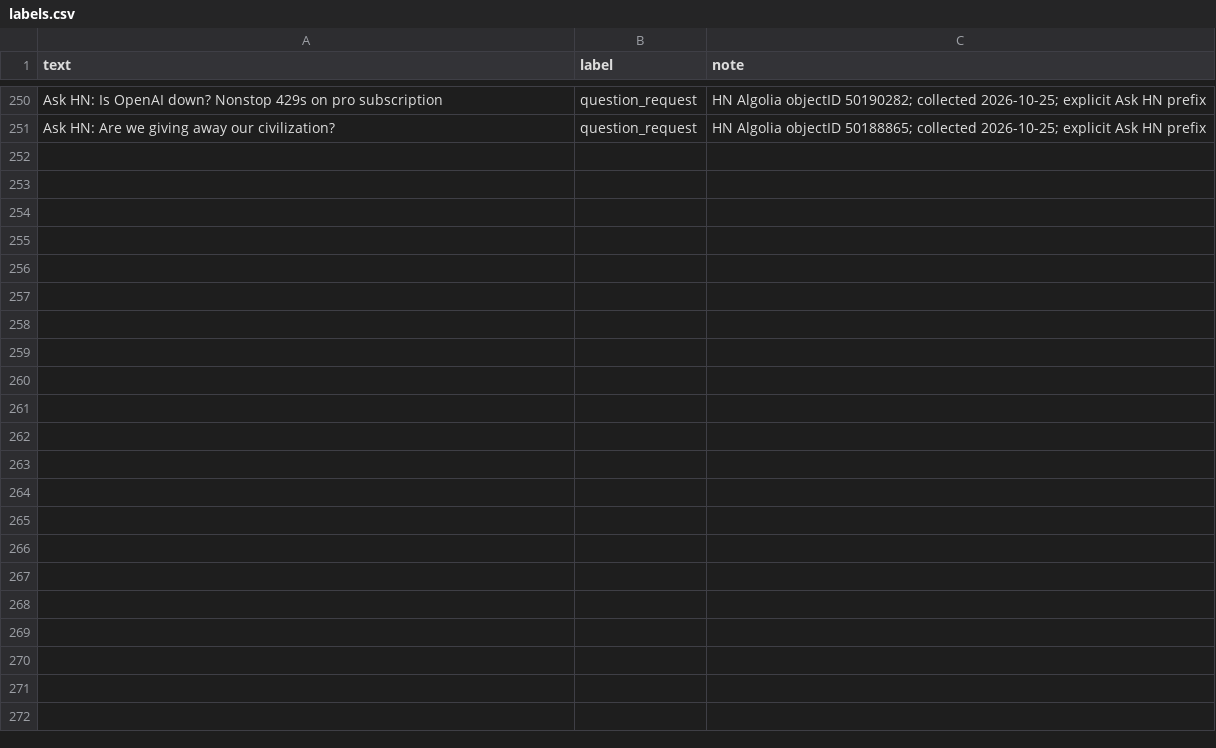
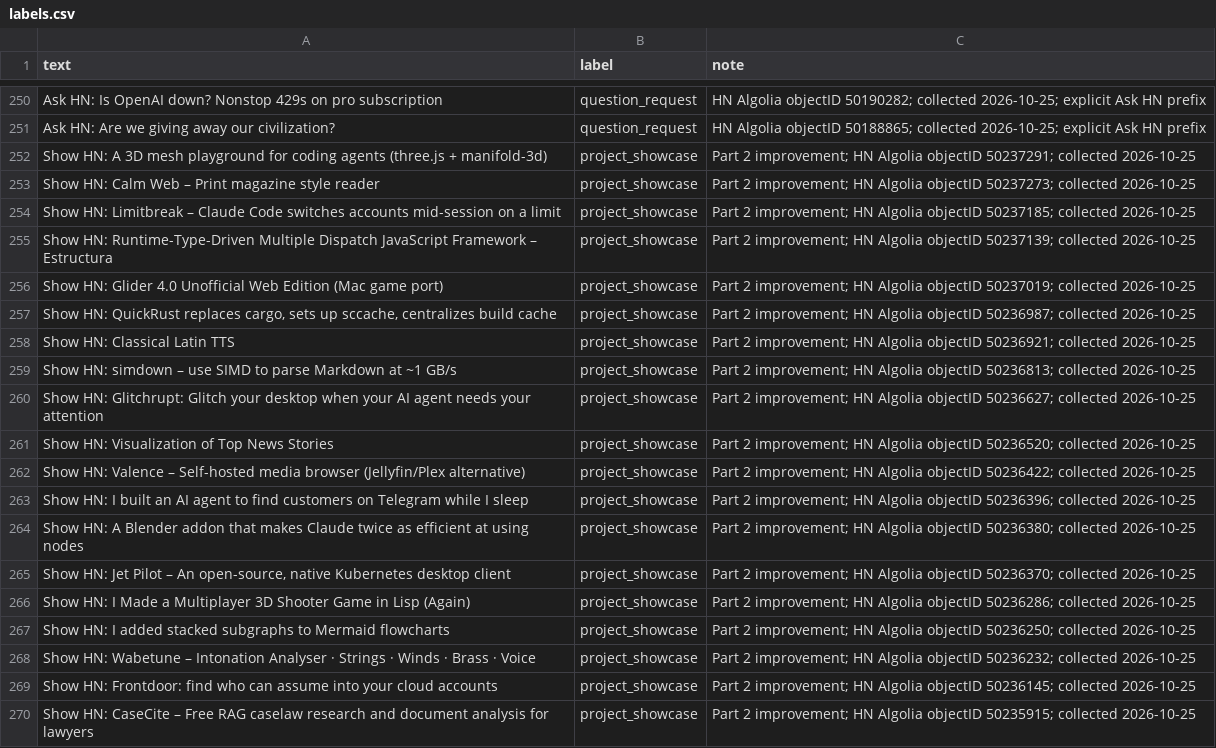
Before and after one commit to anindita-bhowmik28/ai201-project3-takemeter-starter-v2026, a CSV file: labels.csv, drawn as a sheet; only a part is shown, gaps mark what is left out; the diff covers the shown part only; the diff names each change by its address in the sheet, - before the commit and + after, or states it on an @@ line.

Commit message:
Step 3: add targeted showcase examples

```diff
--- a/labels.csv
+++ b/labels.csv
+row 252: Show HN: A 3D mesh playground for coding agents (three.js + manifold-3d) | project_showcase | Part 2 improvement; HN Algolia objectID 50237291; collected 2026-10-25
+row 253: Show HN: Calm Web – Print magazine style reader | project_showcase | Part 2 improvement; HN Algolia objectID 50237273; collected 2026-10-25
+row 254: Show HN: Limitbreak – Claude Code switches accounts mid-session on a limit | project_showcase | Part 2 improvement; HN Algolia objectID 50237185; collected 2026-10-25
+row 255: Show HN: Runtime-Type-Driven Multiple Dispatch JavaScript Framework – Estructura | project_showcase | Part 2 improvement; HN Algolia objectID 50237139; collected 2026-10-25
+row 256: Show HN: Glider 4.0 Unofficial Web Edition (Mac game port) | project_showcase | Part 2 improvement; HN Algolia objectID 50237019; collected 2026-10-25
+row 257: Show HN: QuickRust replaces cargo, sets up sccache, centralizes build cache | project_showcase | Part 2 improvement; HN Algolia objectID 50236987; collected 2026-10-25
+row 258: Show HN: Classical Latin TTS | project_showcase | Part 2 improvement; HN Algolia objectID 50236921; collected 2026-10-25
+row 259: Show HN: simdown – use SIMD to parse Markdown at ~1 GB/s | project_showcase | Part 2 improvement; HN Algolia objectID 50236813; collected 2026-10-25
+row 260: Show HN: Glitchrupt: Glitch your desktop when your AI agent needs your attention | project_showcase | Part 2 improvement; HN Algolia objectID 50236627; collected 2026-10-25
+row 261: Show HN: Visualization of Top News Stories | project_showcase | Part 2 improvement; HN Algolia objectID 50236520; collected 2026-10-25
+row 262: Show HN: Valence – Self-hosted media browser (Jellyfin/Plex alternative) | project_showcase | Part 2 improvement; HN Algolia objectID 50236422; collected 2026-10-25
+row 263: Show HN: I built an AI agent to find customers on Telegram while I sleep | project_showcase | Part 2 improvement; HN Algolia objectID 50236396; collected 2026-10-25
+row 264: Show HN: A Blender addon that makes Claude twice as efficient at using nodes | project_showcase | Part 2 improvement; HN Algolia objectID 50236380; collected 2026-10-25
+row 265: Show HN: Jet Pilot – An open-source, native Kubernetes desktop client | project_showcase | Part 2 improvement; HN Algolia objectID 50236370; collected 2026-10-25
+row 266: Show HN: I Made a Multiplayer 3D Shooter Game in Lisp (Again) | project_showcase | Part 2 improvement; HN Algolia objectID 50236286; collected 2026-10-25
+row 267: Show HN: I added stacked subgraphs to Mermaid flowcharts | project_showcase | Part 2 improvement; HN Algolia objectID 50236250; collected 2026-10-25
+row 268: Show HN: Wabetune – Intonation Analyser · Strings · Winds · Brass · Voice | project_showcase | Part 2 improvement; HN Algolia objectID 50236232; collected 2026-10-25
+row 269: Show HN: Frontdoor: find who can assume into your cloud accounts | project_showcase | Part 2 improvement; HN Algolia objectID 50236145; collected 2026-10-25
+row 270: Show HN: CaseCite – Free RAG caselaw research and document analysis for lawyers | project_showcase | Part 2 improvement; HN Algolia objectID 50235915; collected 2026-10-25
```
Also changed, not shown: 11 added rows elsewhere in this file, 2 other files.
